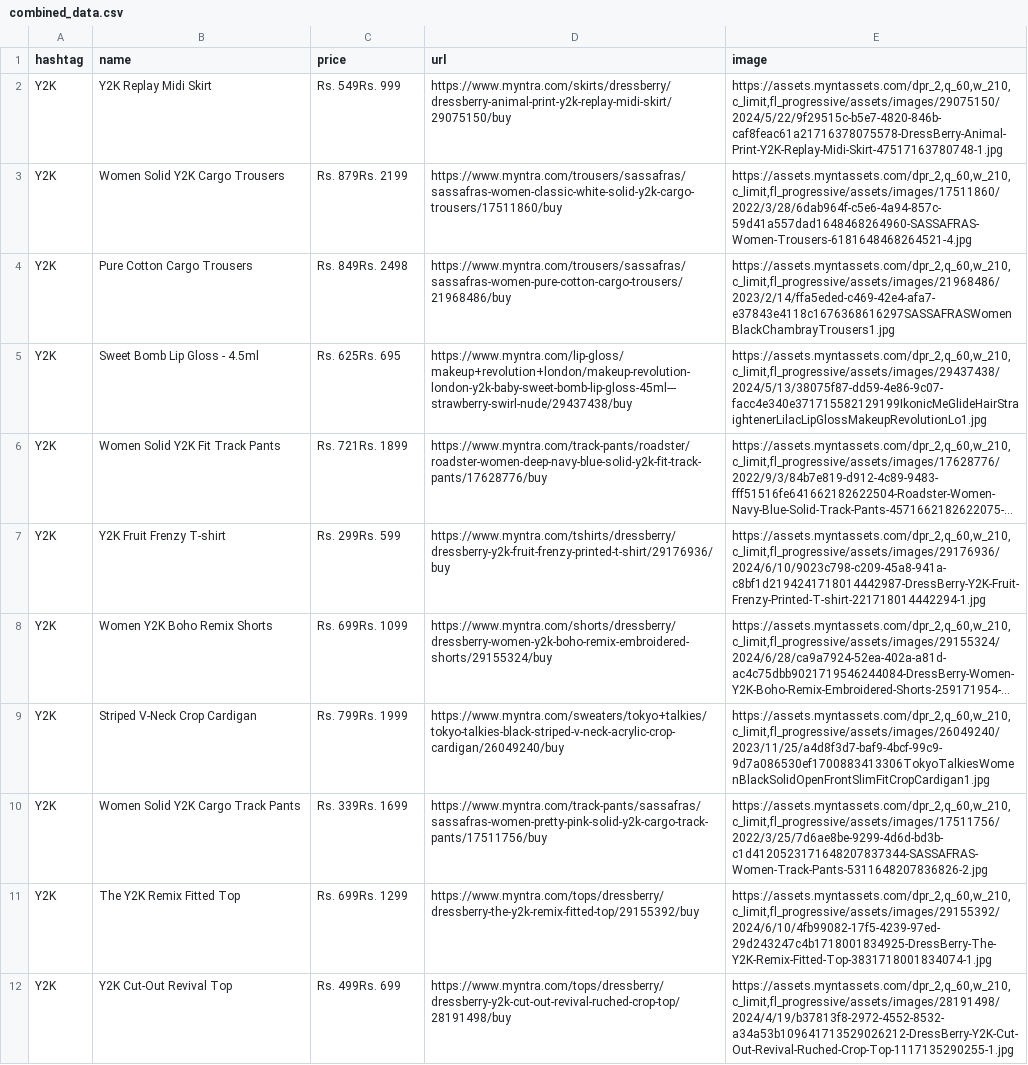
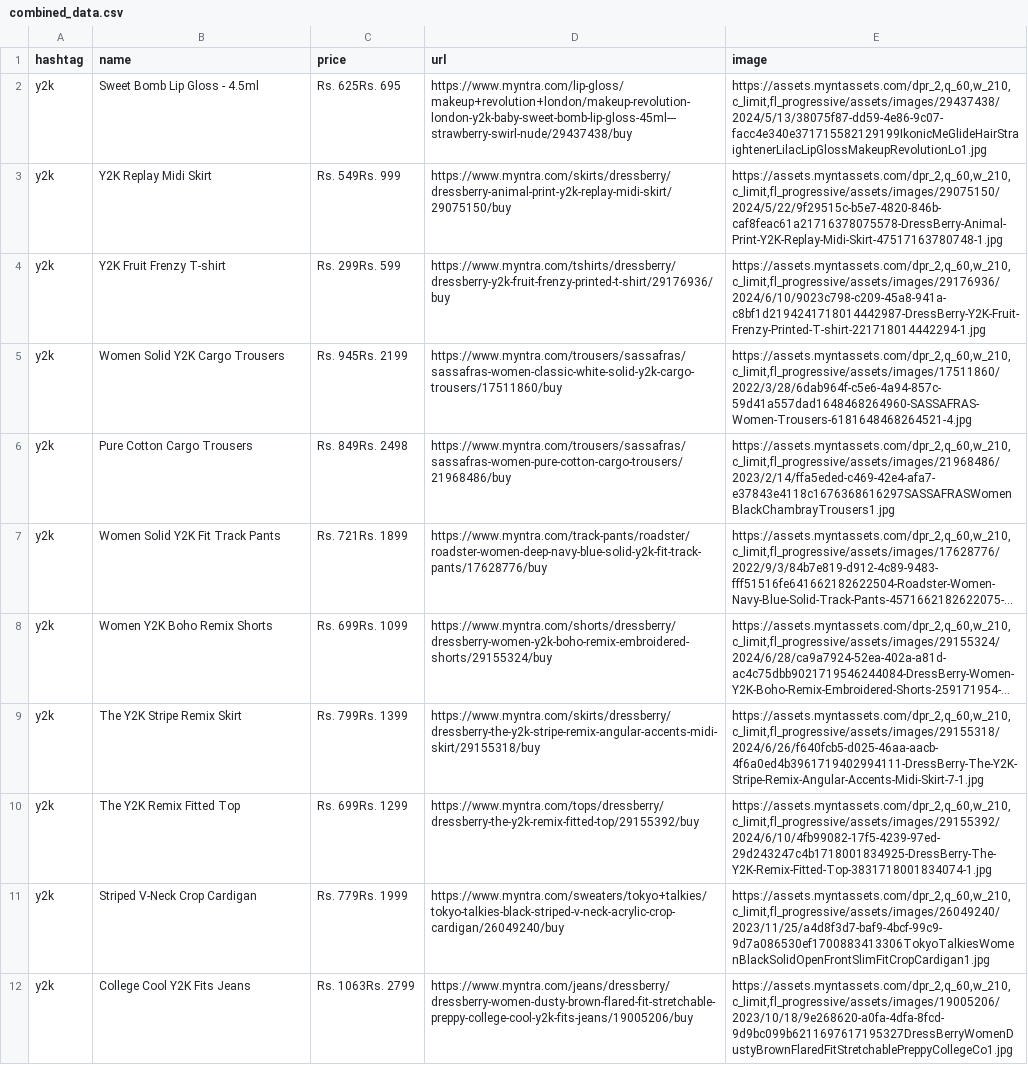
Before and after one commit to Archiesachin/CodeHers_Trend-Z, a CSV file: backend_tags/combined_data.csv, drawn as a sheet; long unchanged cells end in …; removed rows and columns are numbered as before the commit, all else as after; the diff names each change by its address in the sheet, - before the commit and + after, or states it on an @@ line.

```diff
--- a/backend_tags/combined_data.csv
+++ b/backend_tags/combined_data.csv
+row 2: y2k | Sweet Bomb Lip Gloss - 4.5ml | Rs. 625Rs. 695 | https://www.myntra.com/lip-gloss/makeup+revolution+london/makeup-revolution-london-y2k-baby-sweet-bomb-lip-gloss-45ml---strawberry-swirl-nude/29437438/buy | https://assets.myntassets.com/dpr_2,q_60,w_210,c_limit,fl_progressive/assets/images/29437438/2024/5/13/38075f87-dd59-4e86-9c07-facc4e340e371715582129199IkonicMeGlideHairStraightenerLilacLipGlossMakeupRevolutionLo1.jpg
-A3 (hashtag): Y2K
+A3 (hashtag): y2k
+row 4: y2k | Y2K Fruit Frenzy T-shirt | Rs. 299Rs. 599 | https://www.myntra.com/tshirts/dressberry/dressberry-y2k-fruit-frenzy-printed-t-shirt/29176936/buy | https://assets.myntassets.com/dpr_2,q_60,w_210,c_limit,fl_progressive/assets/images/29176936/2024/6/10/9023c798-c209-45a8-941a-c8bf1d2194241718014442987-DressBerry-Y2K-Fruit-Frenzy-Printed-T-shirt-221718014442294-1.jpg
-A5:A6 (hashtag): Y2K
+A5:A6 (hashtag): y2k
-C5 (price): Rs. 879Rs. 2199
+C5 (price): Rs. 945Rs. 2199
-row 5: Y2K | Sweet Bomb Lip Gloss - 4.5ml | Rs. 625Rs. 695 | https://www.myntra.com/lip-gloss/makeup+revolution+london/makeup-revolution-london-y2k-baby-sweet-bomb-lip-gloss-45ml---strawberry-swirl-nude/29437438/buy | https://assets.myntassets.com/dpr_2,q_60,w_210,c_limit,fl_progressive/assets/images/29437438/2024/5/13/38075f87-dd59-4e86-9c07-facc4e340e371715582129199IkonicMeGlideHairStraightenerLilacLipGlossMakeupRevolutionLo1.jpg
-A7 (hashtag): Y2K
+A7 (hashtag): y2k
-row 7: Y2K | Y2K Fruit Frenzy T-shirt | Rs. 299Rs. 599 | https://www.myntra.com/tshirts/dressberry/dressberry-y2k-fruit-frenzy-printed-t-shirt/29176936/buy | https://assets.myntassets.com/dpr_2,q_60,w_210,c_limit,fl_progressive/assets/images/29176936/2024/6/10/9023c798-c209-45a8-941a-c8bf1d2194241718014442987-DressBerry-Y2K-Fruit-Frenzy-Printed-T-shirt-221718014442294-1.jpg
-A8 (hashtag): Y2K
+A8 (hashtag): y2k
-row 9: Y2K | Striped V-Neck Crop Cardigan | Rs. 799Rs. 1999 | https://www.myntra.com/sweaters/tokyo+talkies/tokyo-talkies-black-striped-v-neck-acrylic-crop-cardigan/26049240/buy | https://assets.myntassets.com/dpr_2,q_60,w_210,c_limit,fl_progressive/assets/images/26049240/2023/11/25/a4d8f3d7-baf9-4bcf-99c9-9d7a086530ef1700883413306TokyoTalkiesWomenBlackSolidOpenFrontSlimFitCropCardigan1.jpg
-row 10: Y2K | Women Solid Y2K Cargo Track Pants | Rs. 339Rs. 1699 | https://www.myntra.com/track-pants/sassafras/sassafras-women-pretty-pink-solid-y2k-cargo-track-pants/17511756/buy | https://assets.myntassets.com/dpr_2,q_60,w_210,c_limit,fl_progressive/assets/images/17511756/2022/3/25/7d6ae8be-9299-4d6d-bd3b-c1d4120523171648207837344-SASSAFRAS-Women-Track-Pants-5311648207836826-2.jpg
+row 9: y2k | The Y2K Stripe Remix Skirt | Rs. 799Rs. 1399 | https://www.myntra.com/skirts/dressberry/dressberry-the-y2k-stripe-remix-angular-accents-midi-skirt/29155318/buy | https://assets.myntassets.com/dpr_2,q_60,w_210,c_limit,fl_progressive/assets/images/29155318/2024/6/26/f640fcb5-d025-46aa-aacb-4f6a0ed4b3961719402994111-DressBerry-The-Y2K-Stripe-Remix-Angular-Accents-Midi-Skirt-7-1.jpg
-A10 (hashtag): Y2K
+A10 (hashtag): y2k
-row 12: Y2K | Y2K Cut-Out Revival Top | Rs. 499Rs. 699 | https://www.myntra.com/tops/dressberry/dressberry-y2k-cut-out-revival-ruched-crop-top/28191498/buy | https://assets.myntassets.com/dpr_2,q_60,w_210,c_limit,fl_progressive/assets/images/28191498/2024/4/19/b37813f8-2972-4552-8532-a34a53b109641713529026212-DressBerry-Y2K-Cut-Out-Revival-Ruched-Crop-Top-1117135290255-1.jpg
+row 11: y2k | Striped V-Neck Crop Cardigan | Rs. 779Rs. 1999 | https://www.myntra.com/sweaters/tokyo+talkies/tokyo-talkies-black-striped-v-neck-acrylic-crop-cardigan/26049240/buy | https://assets.myntassets.com/dpr_2,q_60,w_210,c_limit,fl_progressive/assets/images/26049240/2023/11/25/a4d8f3d7-baf9-4bcf-99c9-9d7a086530ef1700883413306TokyoTalkiesWomenBlackSolidOpenFrontSlimFitCropCardigan1.jpg
+row 12: y2k | College Cool Y2K Fits Jeans | Rs. 1063Rs. 2799 | https://www.myntra.com/jeans/dressberry/dressberry-women-dusty-brown-flared-fit-stretchable-preppy-college-cool-y2k-fits-jeans/19005206/buy | https://assets.myntassets.com/dpr_2,q_60,w_210,c_limit,fl_progressive/assets/images/19005206/2023/10/18/9e268620-a0fa-4dfa-8fcd-9d9bc099b6211697617195327DressBerryWomenDustyBrownFlaredFitStretchablePreppyCollegeCo1.jpg
```
Also changed, not shown: 10 other files.
